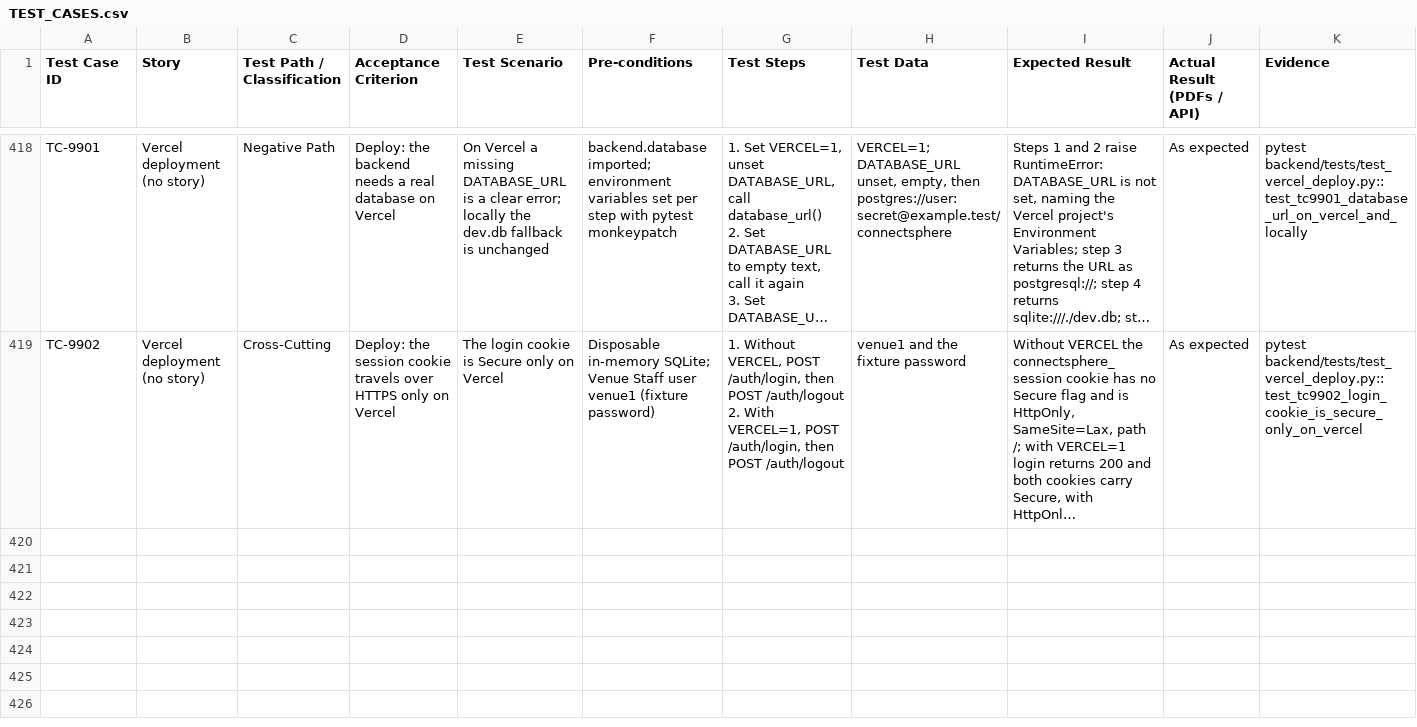
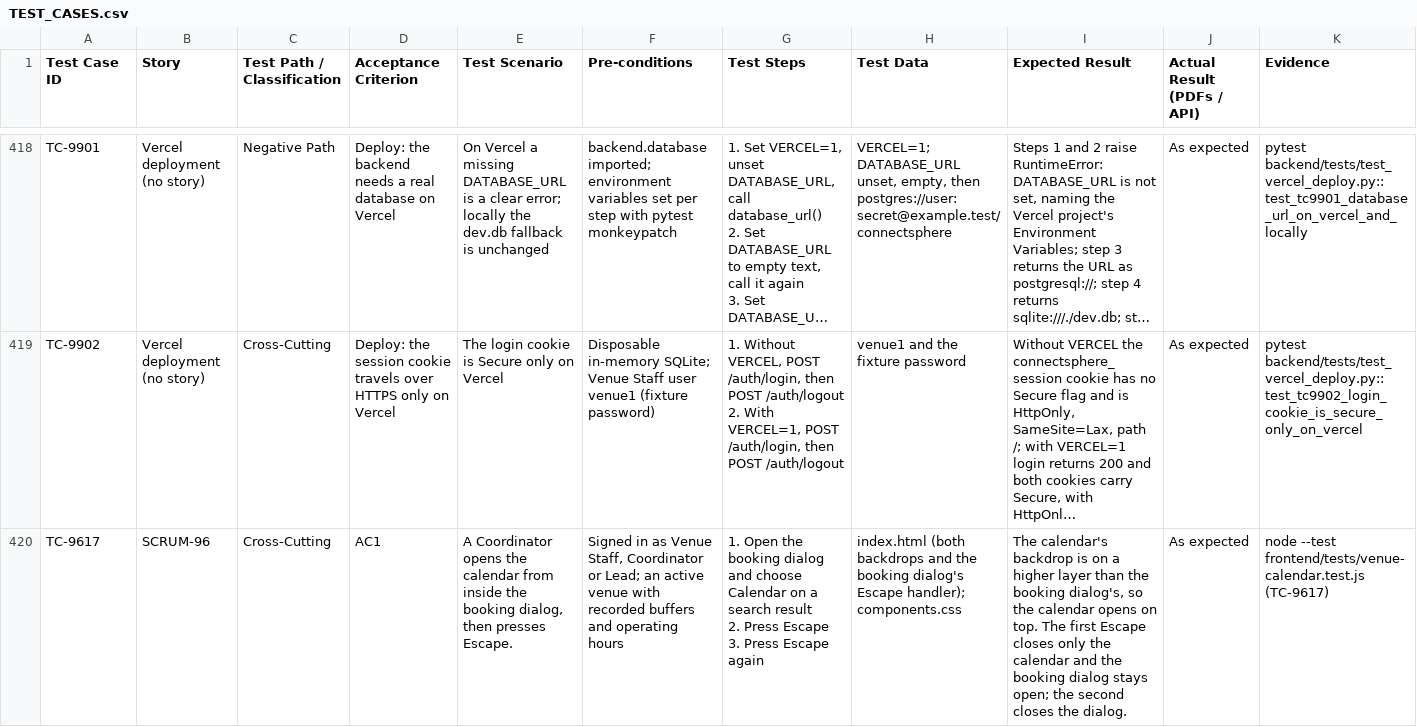
Before and after one commit to elnathanshee/spm, a CSV file: docs/TEST_CASES.csv, drawn as a sheet; only a part is shown, gaps mark what is left out; long unchanged cells end in …; rows hold the shown columns only; ↵ is a line break in a cell; the diff names each change by its address in the sheet, - before the commit and + after, or states it on an @@ line.

```diff
--- a/docs/TEST_CASES.csv
+++ b/docs/TEST_CASES.csv
+row 420: TC-9617 | SCRUM-96 | Cross-Cutting | AC1 | A Coordinator opens the calendar from inside the booking dialog, then presses Escape. | Signed in as Venue Staff, Coordinator or Lead; an active venue with recorded buffers and operating hours | 1. Open the booking dialog and choose Calendar on a search result ↵ 2. Press Escape ↵ 3. Press Escape again | index.html (both backdrops and the booking dialog's Escape handler); components.css | The calendar's backdrop is on a higher layer than the booking dialog's, so the calendar opens on top. The first Escape closes only the calendar and the booking dialog stays open; the second closes the dialog. | As expected | node --test frontend/tests/venue-calendar.test.js (TC-9617)
```
Also changed, not shown: 1 other file.
